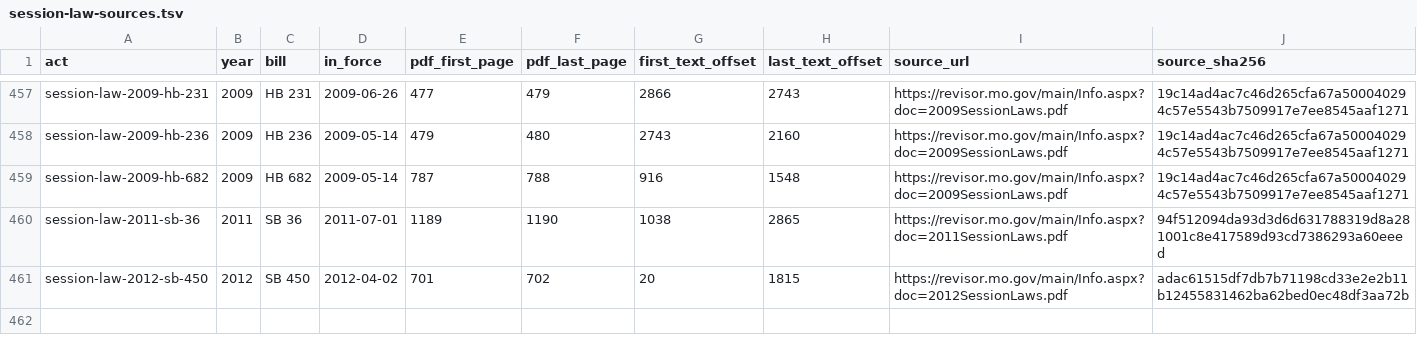
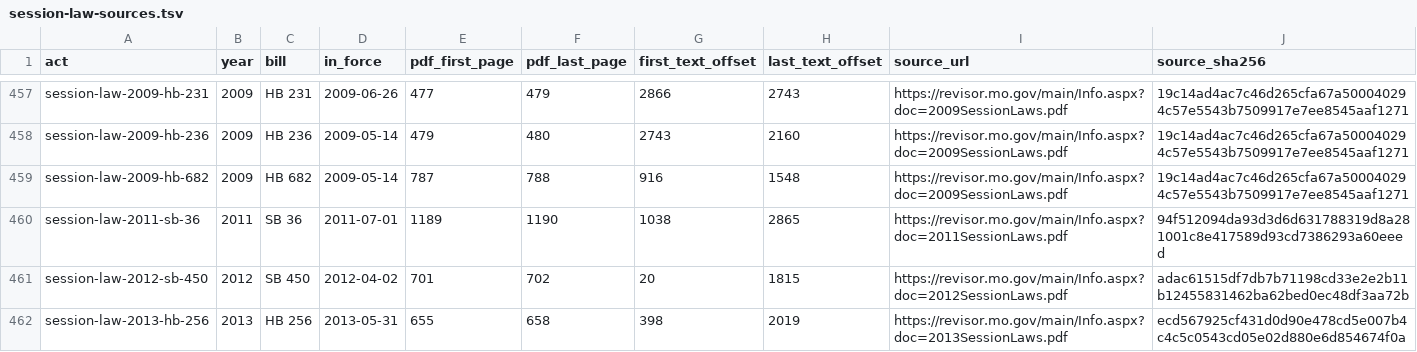
Before and after one commit to lexifina/united-states-missouri-law, a TSV file: data/session-law-sources.tsv, drawn as a sheet; only a part is shown, gaps mark what is left out.

```diff
--- a/data/session-law-sources.tsv
+++ b/data/session-law-sources.tsv
@@ -461 +461,2 @@ session-law-2011-sb-36	2011	SB 36	2011-07-01	1189	1190	1038	2865	https://revisor
 session-law-2012-sb-450	2012	SB 450	2012-04-02	701	702	20	1815	https://revisor.mo.gov/main/Info.aspx?doc=2012SessionLaws.pdf	adac61515df7db7b71198cd33e2e2b11b12455831462ba62bed0ec48df3aa72b
+session-law-2013-hb-256	2013	HB 256	2013-05-31	655	658	398	2019	https://revisor.mo.gov/main/Info.aspx?doc=2013SessionLaws.pdf	ecd567925cf431d0d90e478cd5e007b4c4c5c0543cd05e02d880e6d854674f0a
```
Also changed, not shown: data/commits.csv, 5 other files.
